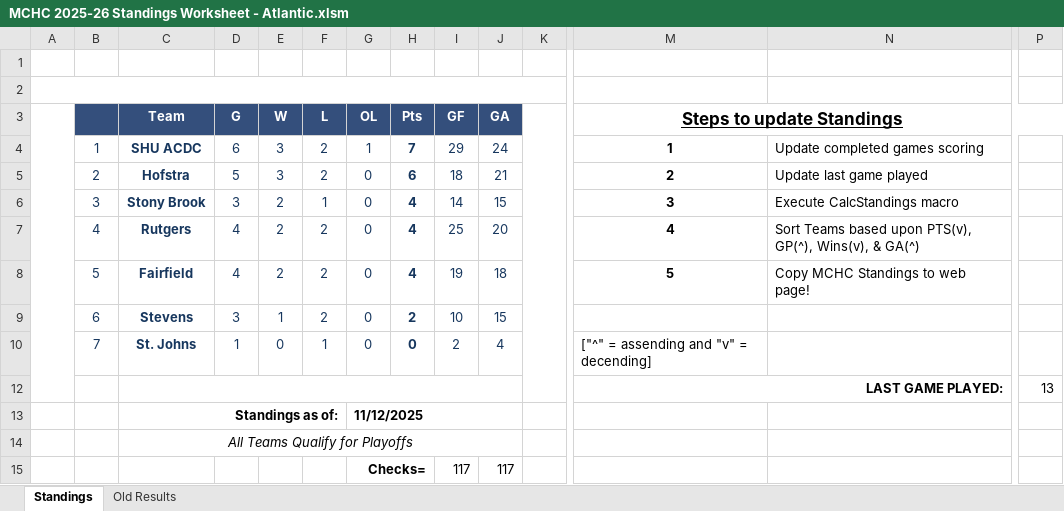
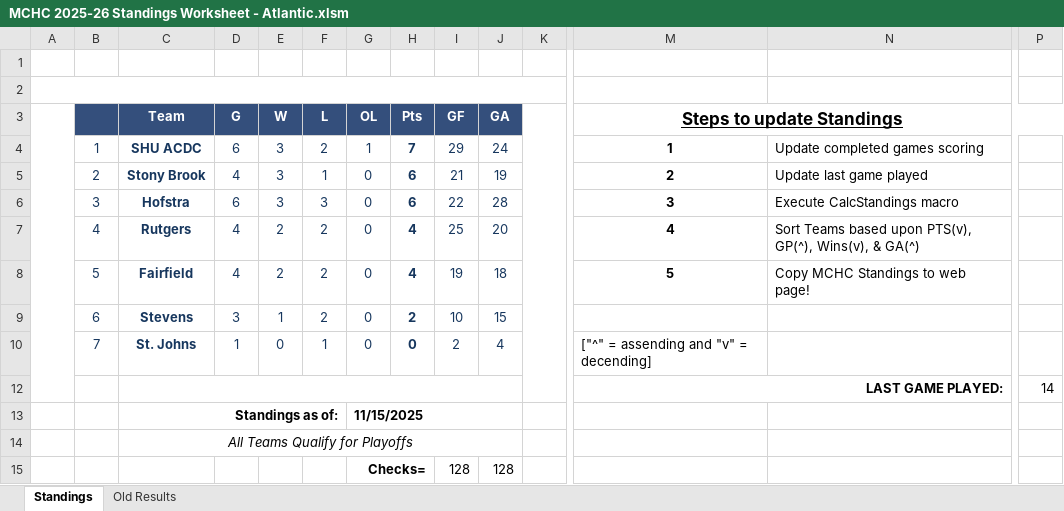
Before and after one commit to michael-m-casserly/methockey, an Excel workbook: DataFiles/MCHC 2025-26 Standings Worksheet - Atlantic.xlsm, sheet Standings, drawn as a sheet; only a part is shown, gaps mark what is left out; values as stored, in another font and other column widths than the file's, no borders; charts and pictures not drawn; removed rows and columns are numbered as before the commit, all else as after; rows hold the shown columns only; the diff names each change by its address in the sheet, - before the commit and + after, or states it on an @@ line.

Commit message:
Updated Stats and Standings for Atlantic

```diff
--- a/DataFiles/MCHC 2025-26 Standings Worksheet - Atlantic.xlsm (sheet Standings)
+++ b/DataFiles/MCHC 2025-26 Standings Worksheet - Atlantic.xlsm (sheet Standings)
+row 5:  | 2 | Stony Brook | 4 | 3 | 1 | 0 | 6 | 21 | 19 |  | 2 | Update last game played
-B6: 2
+B6: 3
-D6 (G): 5
+D6 (G): 6
-F6 (L): 2
+F6 (L): 3
-I6 (GF): 18
+I6 (GF): 22
-J6 (GA): 21
+J6 (GA): 28
-M6 (Steps to update Standings): 2
+M6 (Steps to update Standings): 3
-N6: Update last game played
+N6: Execute CalcStandings macro
-row 6:  | 3 | Stony Brook | 3 | 2 | 1 | 0 | 4 | 14 | 15 |  | 3 | Execute CalcStandings macro
-P12: 13
+P12: 14
-G13 (OL): 11/12/2025
+G13 (OL): 11/15/2025
-row 15:  |  |  |  |  |  | Checks= |  | 117 | 117
+row 15:  |  |  |  |  |  | Checks= |  | 128 | 128
```
Also changed, not shown: sheet Old Results, 8 other files.
